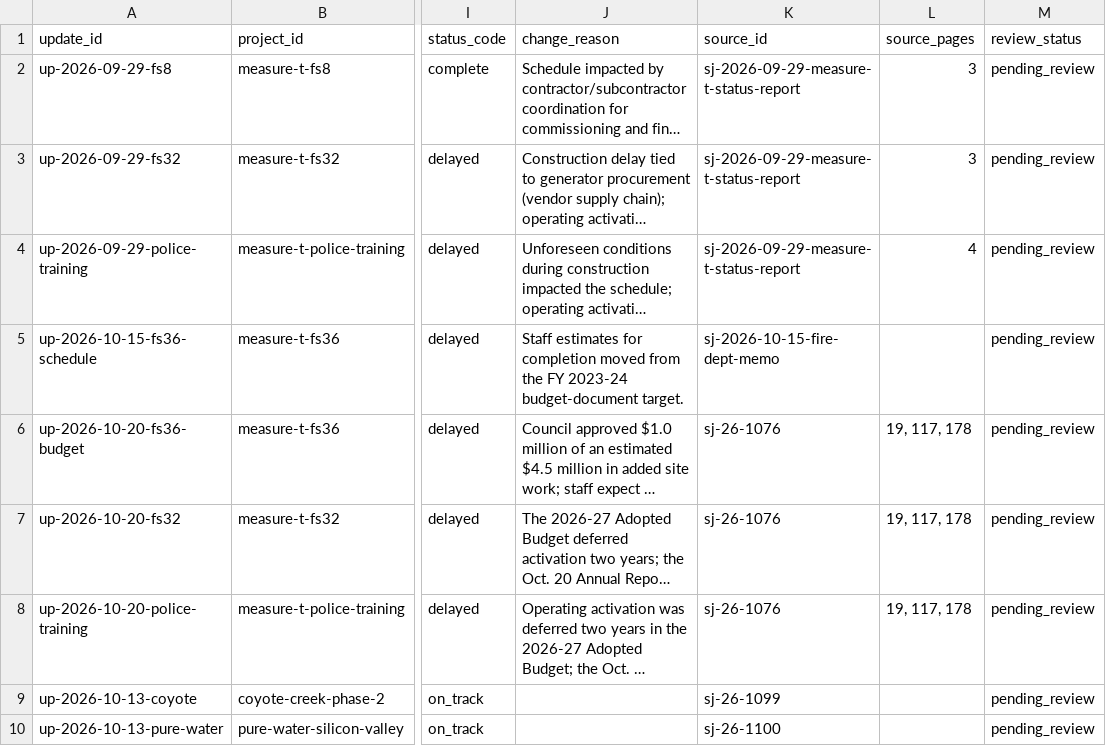
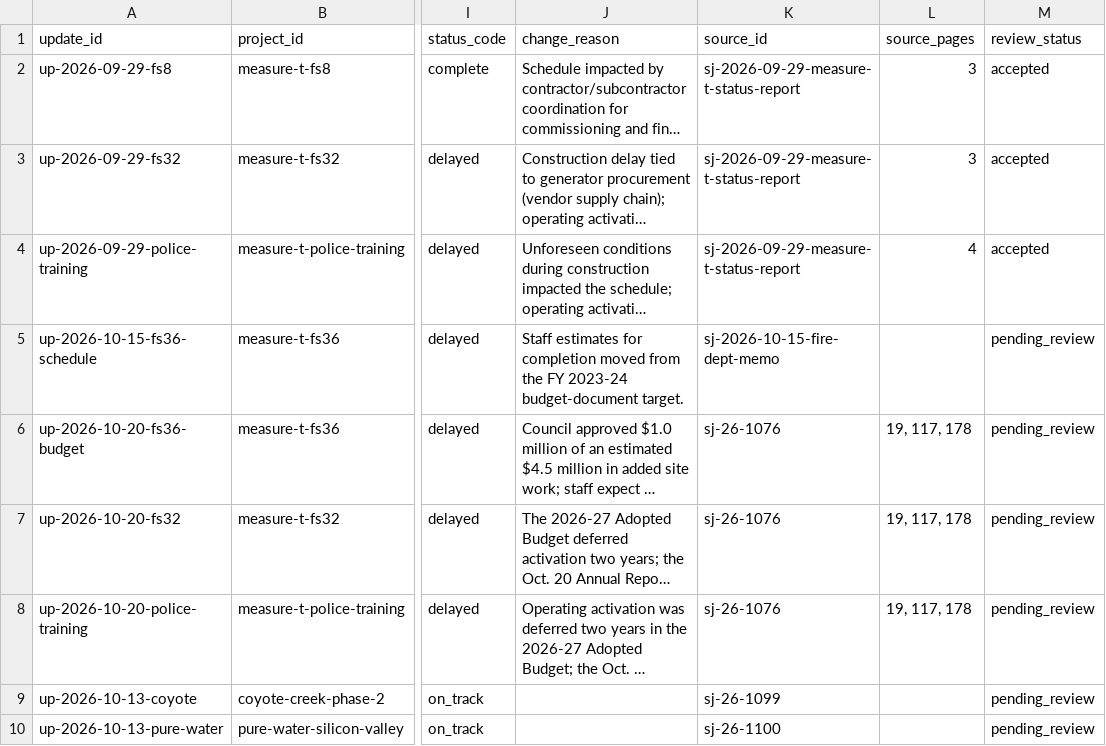
Before and after one commit to knightingale408/thesanjosesource, a CSV file: data/project-updates.csv, drawn as a sheet; only a part is shown, gaps mark what is left out; long unchanged cells end in …; the diff names each change by its address in the sheet, - before the commit and + after, or states it on an @@ line.

```diff
--- a/data/project-updates.csv
+++ b/data/project-updates.csv
-M2:M4 (review_status): pending_review
+M2:M4 (review_status): accepted
```
Also changed, not shown: data/projects.csv, 3 other files.
